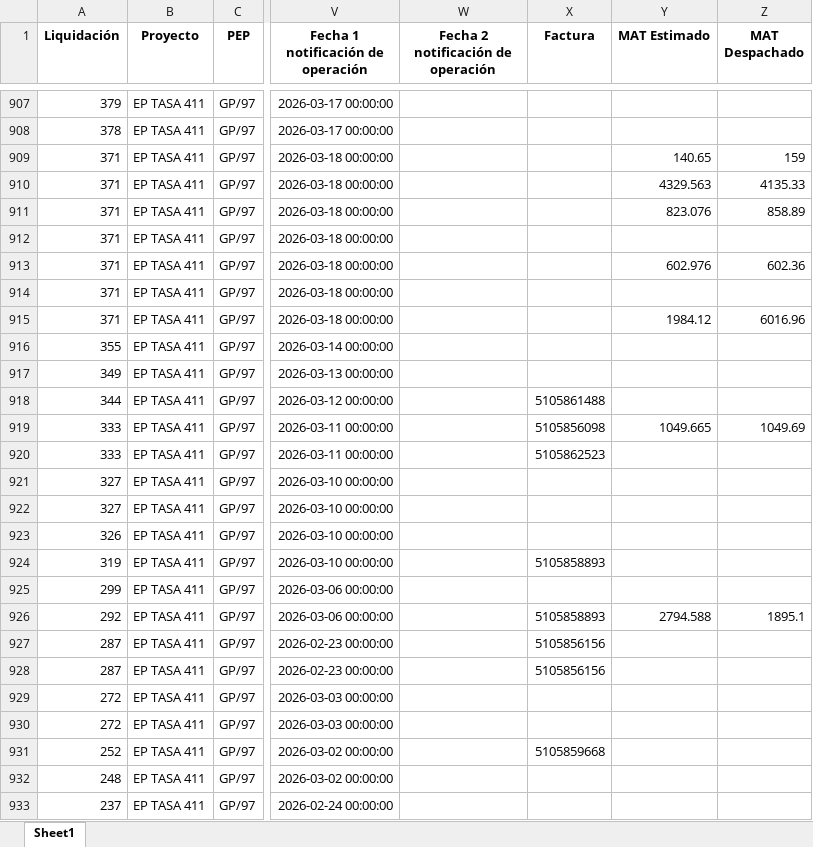
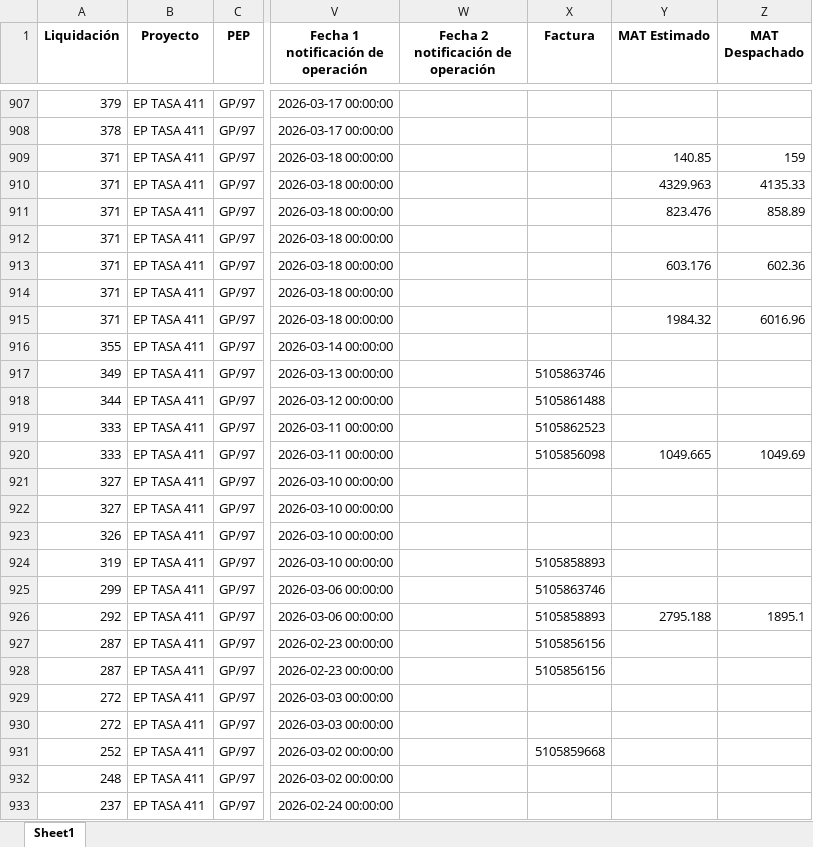
Before and after one commit to ProyectosAstillero/Astillero, an Excel workbook: 2026-1/UTI.xlsx, sheet Sheet1, drawn as a sheet; only a part is shown, gaps mark what is left out; values as stored, in another font and other column widths than the file's, no borders; the diff covers the shown part only; the diff names each change by its address in the sheet, - before the commit and + after, or states it on an @@ line.

```diff
--- a/2026-1/UTI.xlsx (sheet Sheet1)
+++ b/2026-1/UTI.xlsx (sheet Sheet1)
-Y909 (MAT Estimado): 140.65
+Y909 (MAT Estimado): 140.85
-Y910 (MAT Estimado): 4329.563
+Y910 (MAT Estimado): 4329.963
-Y911 (MAT Estimado): 823.076
+Y911 (MAT Estimado): 823.476
-Y913 (MAT Estimado): 602.976
+Y913 (MAT Estimado): 603.176
-Y915 (MAT Estimado): 1984.12
+Y915 (MAT Estimado): 1984.32
-X917 (Factura): (empty)
+X917 (Factura): 5105863746
@@ row 920 moved to row 919: 333 @@
-X925 (Factura): (empty)
+X925 (Factura): 5105863746
-Y926 (MAT Estimado): 2794.588
+Y926 (MAT Estimado): 2795.188
```
Also changed, not shown: 2 added rows, 3 removed rows, 11 moved rows and 13 edited cells elsewhere in this sheet, 2026-1/REDI.xlsx.
